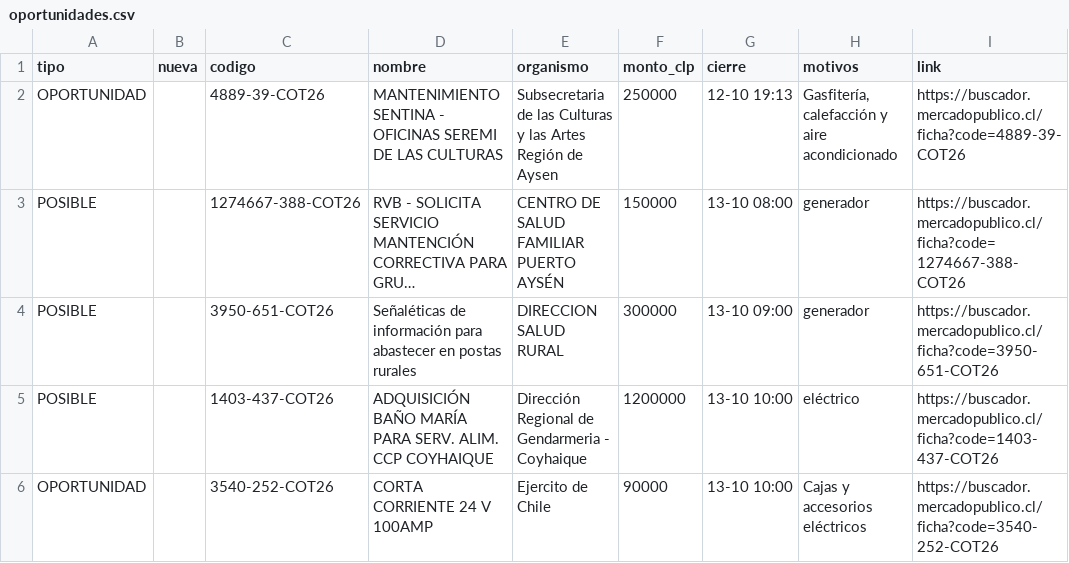
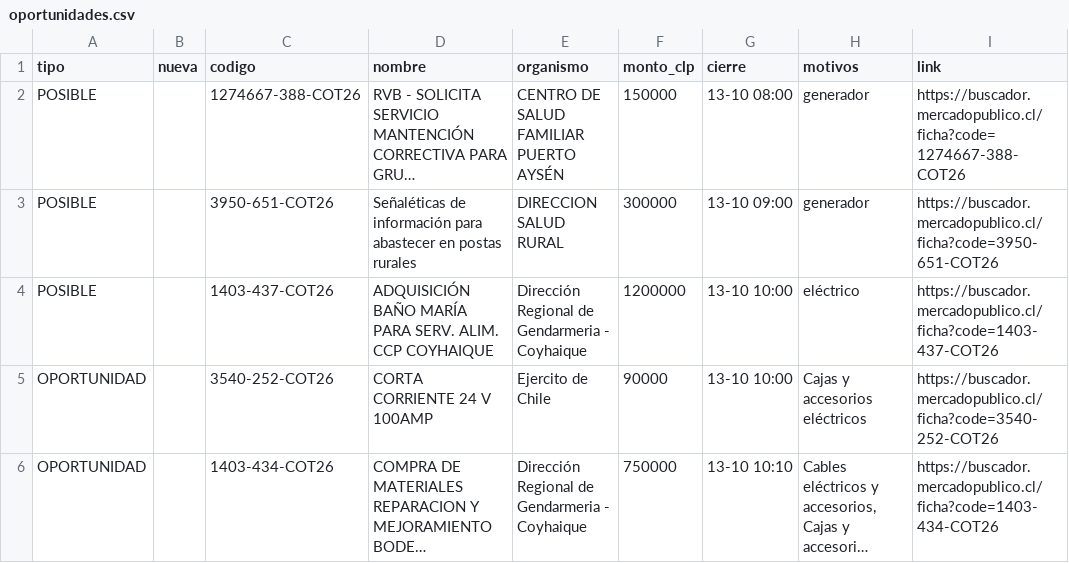
Before and after one commit to ricardoarevalo2/radar-aysen, a CSV file: docs/z-f3312e8e/oportunidades.csv, drawn as a sheet; only a part is shown; the shorter side is filled out with more unchanged rows; long unchanged cells end in …; the diff names each change by its address in the sheet, - before the commit and + after, or states it on an @@ line.

```diff
--- a/docs/z-f3312e8e/oportunidades.csv
+++ b/docs/z-f3312e8e/oportunidades.csv
-row 2: OPORTUNIDAD |  | 4889-39-COT26 | MANTENIMIENTO SENTINA - OFICINAS SEREMI DE LAS CULTURAS | Subsecretaria de las Culturas y las Artes Región de Aysen | 250000 | 12-10 19:13 | Gasfitería, calefacción y aire acondicionado | https://buscador.mercadopublico.cl/ficha?code=4889-39-COT26
```
Also changed, not shown: 7 other files.
